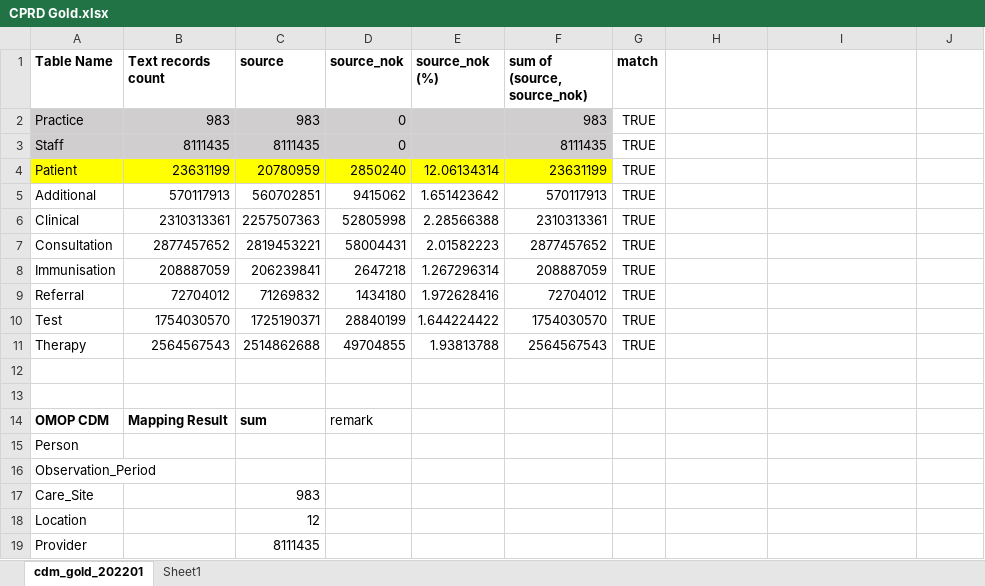
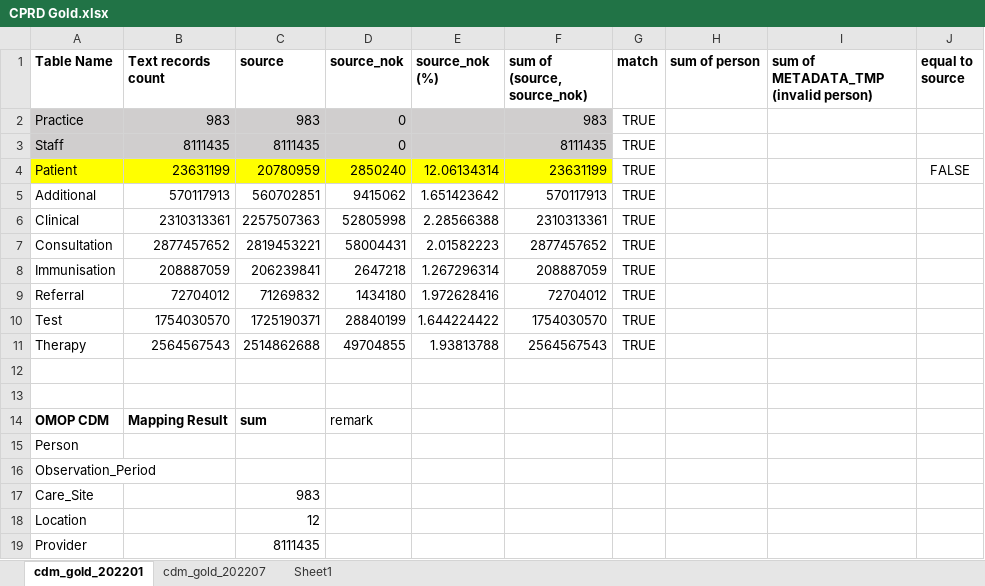
Before and after one commit to oxford-pharmacoepi/cdm-etl-gold, an Excel workbook: reference/CPRD Gold.xlsx, sheet cdm_gold_202201, drawn as a sheet; values as stored, in another font and other column widths than the file's, no borders; conditional formats not drawn; the diff names each change by its address in the sheet, - before the commit and + after, or states it on an @@ line.

```diff
--- a/reference/CPRD Gold.xlsx (sheet cdm_gold_202201)
+++ b/reference/CPRD Gold.xlsx (sheet cdm_gold_202201)
+sheet tab: cdm_gold_202207
-H1: (empty)
+H1: sum of person
-I1: (empty)
+I1: sum of METADATA_TMP (invalid person)
-J1: (empty)
+J1: equal to source
-J4 (equal to source): (empty)
+J4 (equal to source): FALSE
```
Also changed, not shown: 11 other files.
